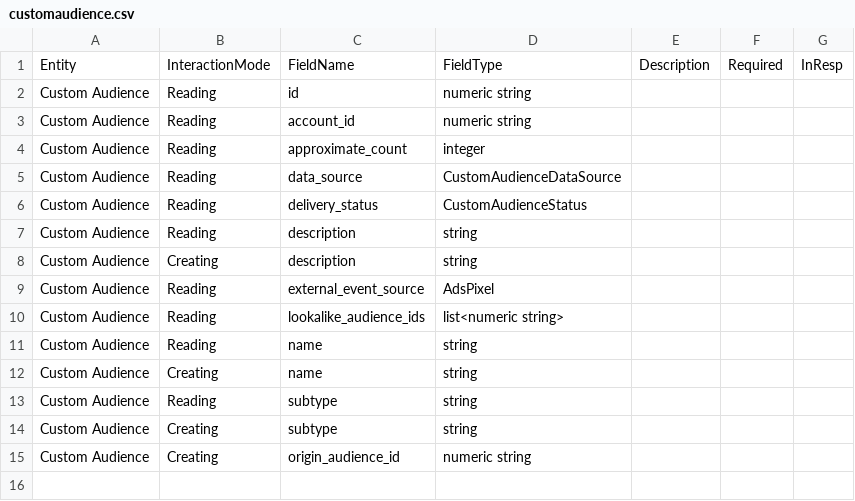
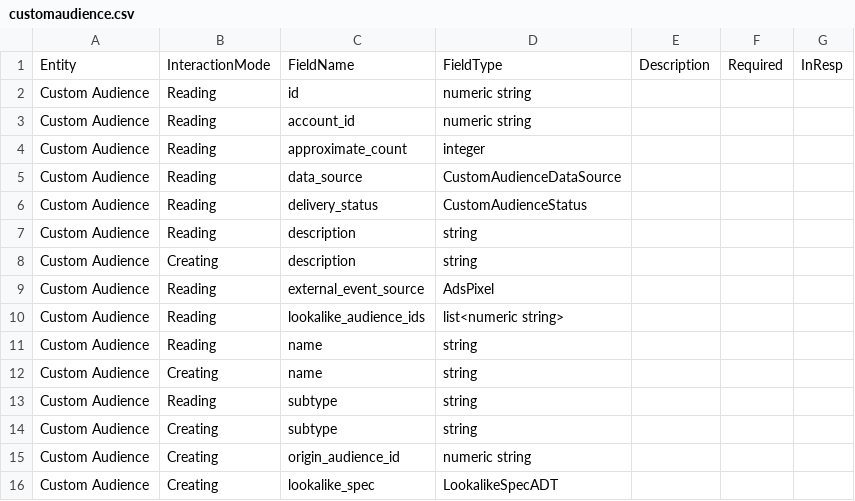
Before and after one commit to glutamate/fb, a CSV file: gen/data/customaudience.csv, drawn as a sheet; the diff names each change by its address in the sheet, - before the commit and + after, or states it on an @@ line.

Commit message:
can create a lookalike audience now, as long as the test account has a big enough custom audience already.

```diff
--- a/gen/data/customaudience.csv
+++ b/gen/data/customaudience.csv
+row 16: Custom Audience | Creating | lookalike_spec | LookalikeSpecADT
```
Also changed, not shown: 6 other files.
